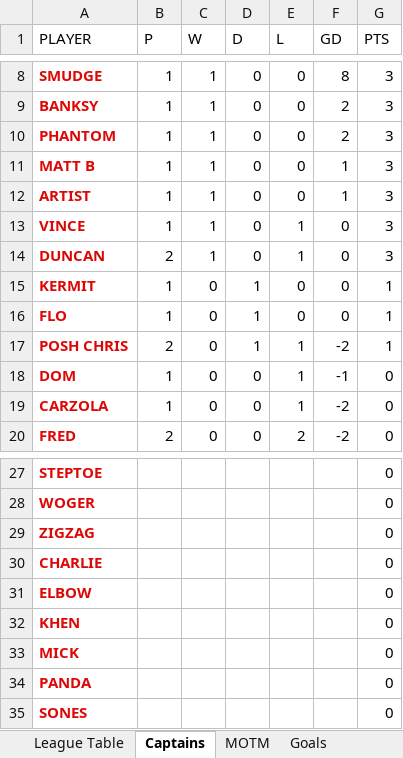
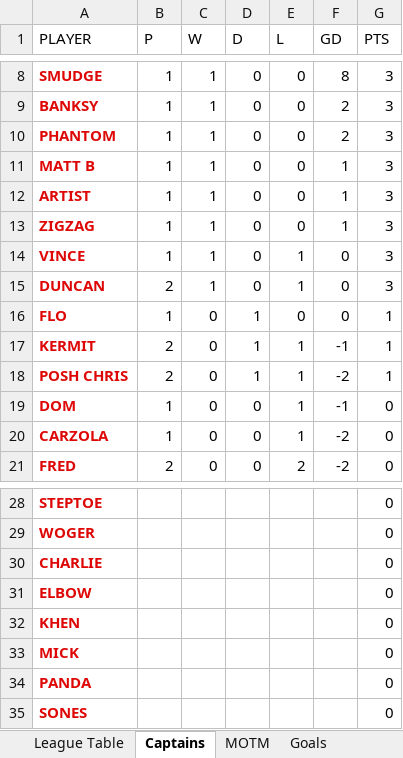
Before and after one commit to stateside2/marlow-dukes, an Excel workbook: data/latest_data.xlsx, sheet Captains, drawn as a sheet; only a part is shown, gaps mark what is left out; values as stored, in another font and other column widths than the file's, no borders; removed rows and columns are numbered as before the commit, all else as after; the diff names each change by its address in the sheet, - before the commit and + after, or states it on an @@ line.

```diff
--- a/data/latest_data.xlsx (sheet Captains)
+++ b/data/latest_data.xlsx (sheet Captains)
+row 13: ZIGZAG | 1 | 1 | 0 | 0 | 1 | 3
-row 15: KERMIT | 1 | 0 | 1 | 0 | 0 | 1
+row 17: KERMIT | 2 | 0 | 1 | 1 | -1 | 1
-row 29: ZIGZAG |  |  |  |  |  | 0
```
Also changed, not shown: sheet League Table, sheet MOTM, sheet Board Room, sheet Goals, formulas that keep their value, 1 other file.
